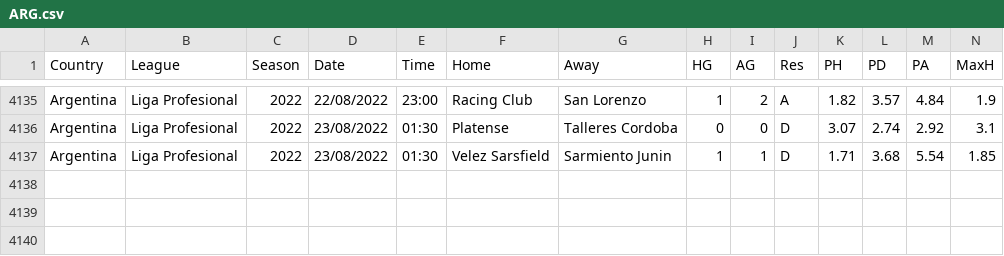
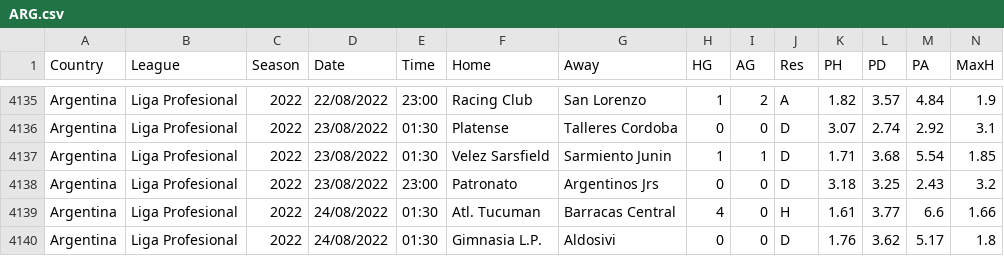
Before and after one commit to gitboyzorro5/FDAS, a CSV file: ARG.csv, drawn as a sheet; only a part is shown, gaps mark what is left out; rows hold the shown columns only; the diff names each change by its address in the sheet, - before the commit and + after, or states it on an @@ line.

```diff
--- a/ARG.csv
+++ b/ARG.csv
+row 4138: Argentina | Liga Profesional | 2022 | 23/08/2022 | 23:00 | Patronato | Argentinos Jrs | 0 | 0 | D | 3.18 | 3.25 | 2.43 | 3.2
+row 4139: Argentina | Liga Profesional | 2022 | 24/08/2022 | 01:30 | Atl. Tucuman | Barracas Central | 4 | 0 | H | 1.61 | 3.77 | 6.6 | 1.66
+row 4140: Argentina | Liga Profesional | 2022 | 24/08/2022 | 01:30 | Gimnasia L.P. | Aldosivi | 0 | 0 | D | 1.76 | 3.62 | 5.17 | 1.8
```
Also changed, not shown: CHN.csv, MEX.csv, 12 other files.
